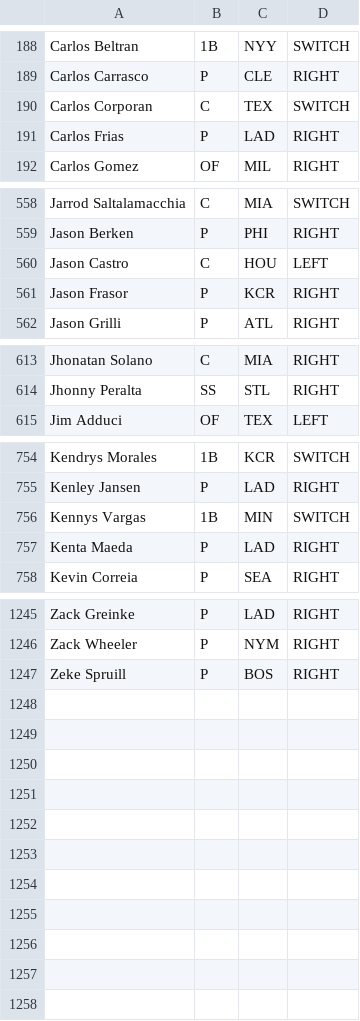
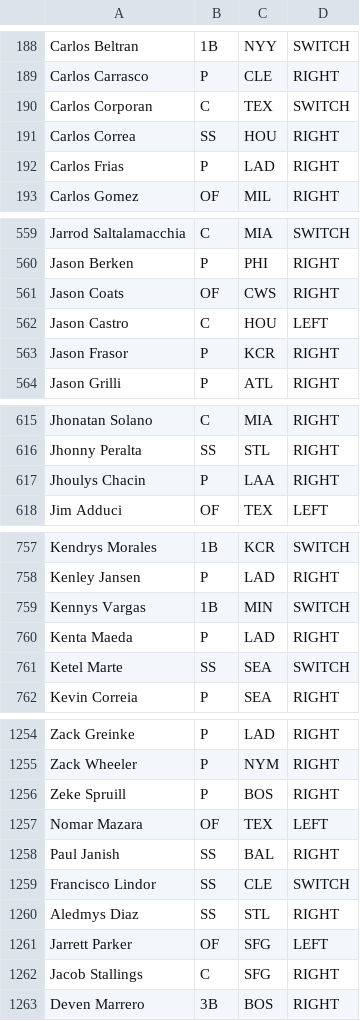
Before and after one commit to BenikaH/fantasysports, a CSV file: data/batter_handedness.csv, drawn as a sheet; only a part is shown, gaps mark what is left out; the diff covers the shown part only; the diff names each change by its address in the sheet, - before the commit and + after, or states it on an @@ line.

```diff
--- a/data/batter_handedness.csv
+++ b/data/batter_handedness.csv
+row 191: Carlos Correa | SS | HOU | RIGHT
+row 561: Jason Coats | OF | CWS | RIGHT
+row 617: Jhoulys Chacin | P | LAA | RIGHT
+row 761: Ketel Marte | SS | SEA | SWITCH
+row 1257: Nomar Mazara | OF | TEX | LEFT
+row 1258: Paul Janish | SS | BAL | RIGHT
+row 1259: Francisco Lindor | SS | CLE | SWITCH
+row 1260: Aledmys Diaz | SS | STL | RIGHT
+row 1261: Jarrett Parker | OF | SFG | LEFT
+row 1262: Jacob Stallings | C | SFG | RIGHT
+row 1263: Deven Marrero | 3B | BOS | RIGHT
```
Also changed, not shown: 5 added rows elsewhere in this file, data/pitcher_handedness.csv, 11 other files.
